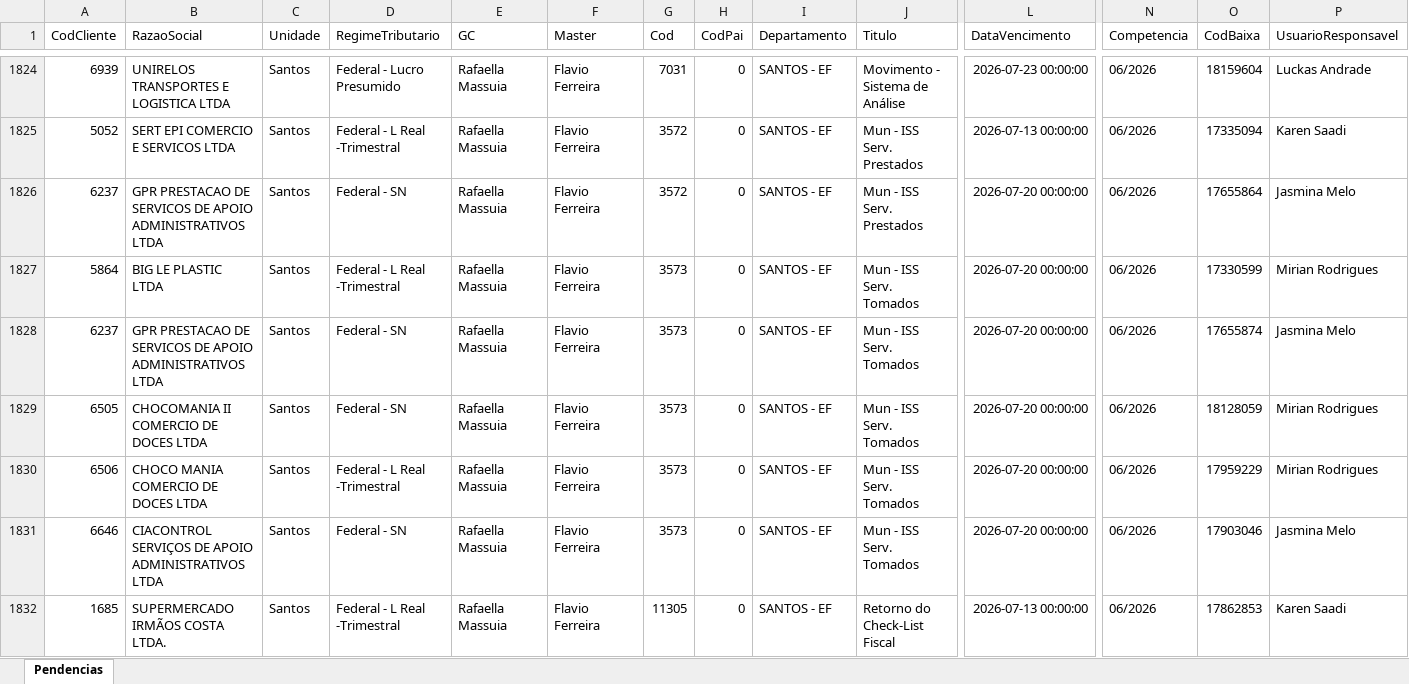
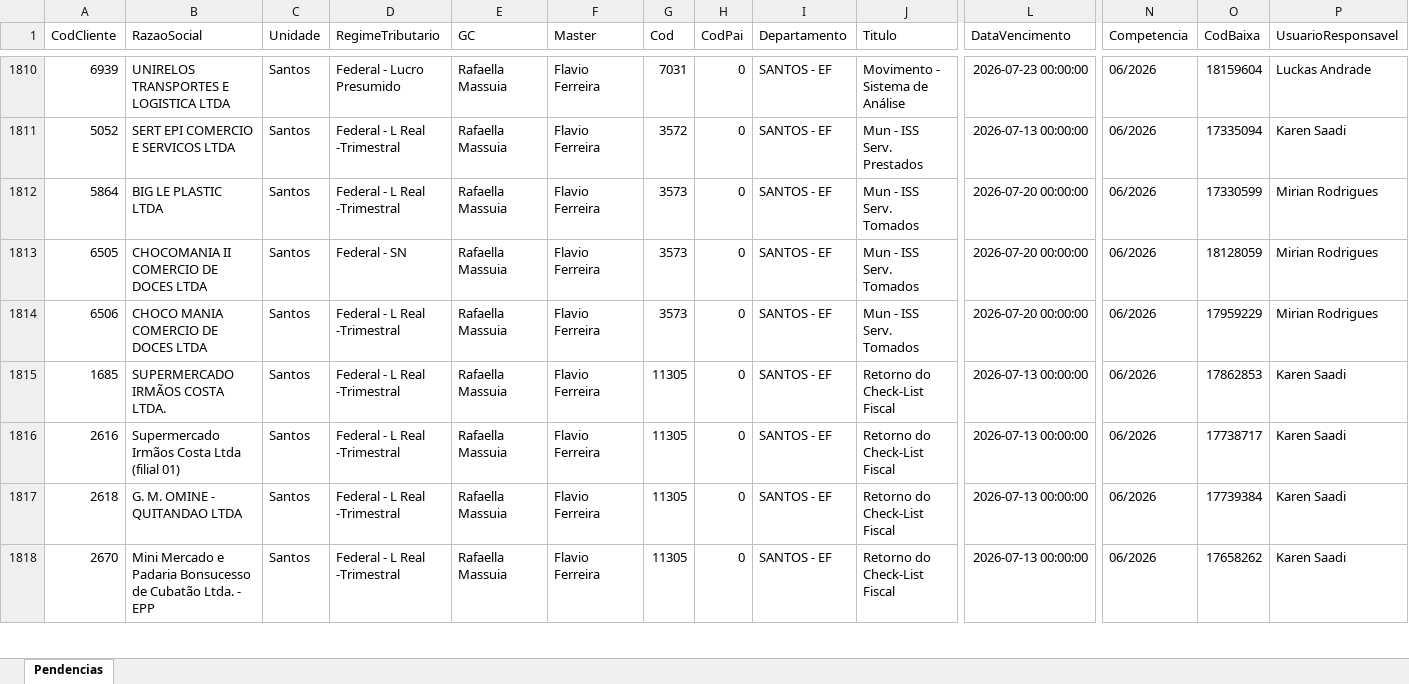
Before and after one commit to willianemanoel/Portal-das-tarefas-teste-, an Excel workbook: dados/base/santos.xlsx, sheet Pendencias, drawn as a sheet; only a part is shown, gaps mark what is left out; the shorter side is filled out with more unchanged rows; values as stored, in another font and other column widths than the file's, no borders; removed rows and columns are numbered as before the commit, all else as after; rows hold the shown columns only; the diff covers the shown part only; the diff names each change by its address in the sheet, - before the commit and + after, or states it on an @@ line.

```diff
--- a/dados/base/santos.xlsx (sheet Pendencias)
+++ b/dados/base/santos.xlsx (sheet Pendencias)
-row 1826: 6237 | GPR PRESTACAO DE SERVICOS DE APOIO ADMINISTRATIVOS LTDA | Santos | Federal - SN | Rafaella Massuia | Flavio Ferreira | 3572 | 0 | SANTOS - EF | Mun - ISS Serv. Prestados | 2026-07-20 00:00:00 | 06/2026 | 17655864 | Jasmina Melo
-row 1828: 6237 | GPR PRESTACAO DE SERVICOS DE APOIO ADMINISTRATIVOS LTDA | Santos | Federal - SN | Rafaella Massuia | Flavio Ferreira | 3573 | 0 | SANTOS - EF | Mun - ISS Serv. Tomados | 2026-07-20 00:00:00 | 06/2026 | 17655874 | Jasmina Melo
-row 1831: 6646 | CIACONTROL SERVIÇOS DE APOIO ADMINISTRATIVOS LTDA | Santos | Federal - SN | Rafaella Massuia | Flavio Ferreira | 3573 | 0 | SANTOS - EF | Mun - ISS Serv. Tomados | 2026-07-20 00:00:00 | 06/2026 | 17903046 | Jasmina Melo
```
Also changed, not shown: 39 added rows, 35 removed rows and 8 edited cells elsewhere in this sheet, dados/base/goias.xlsx, 1 other file.
